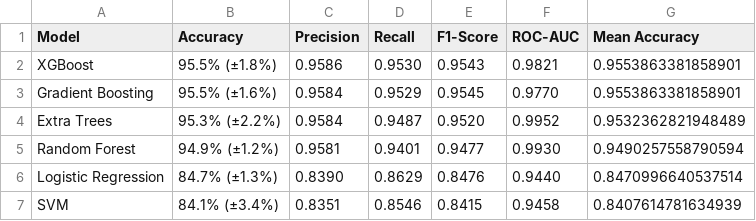
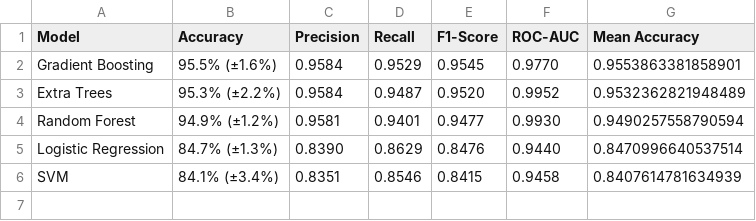
Before and after one commit to ShariqueBaig/SecureCode-FL, a CSV file: models/cv_results.csv, drawn as a sheet; the diff names each change by its address in the sheet, - before the commit and + after, or states it on an @@ line.

```diff
--- a/models/cv_results.csv
+++ b/models/cv_results.csv
-row 2: XGBoost | 95.5% (±1.8%) | 0.9586 | 0.9530 | 0.9543 | 0.9821 | 0.9553863381858901
```
Also changed, not shown: 10 other files.
